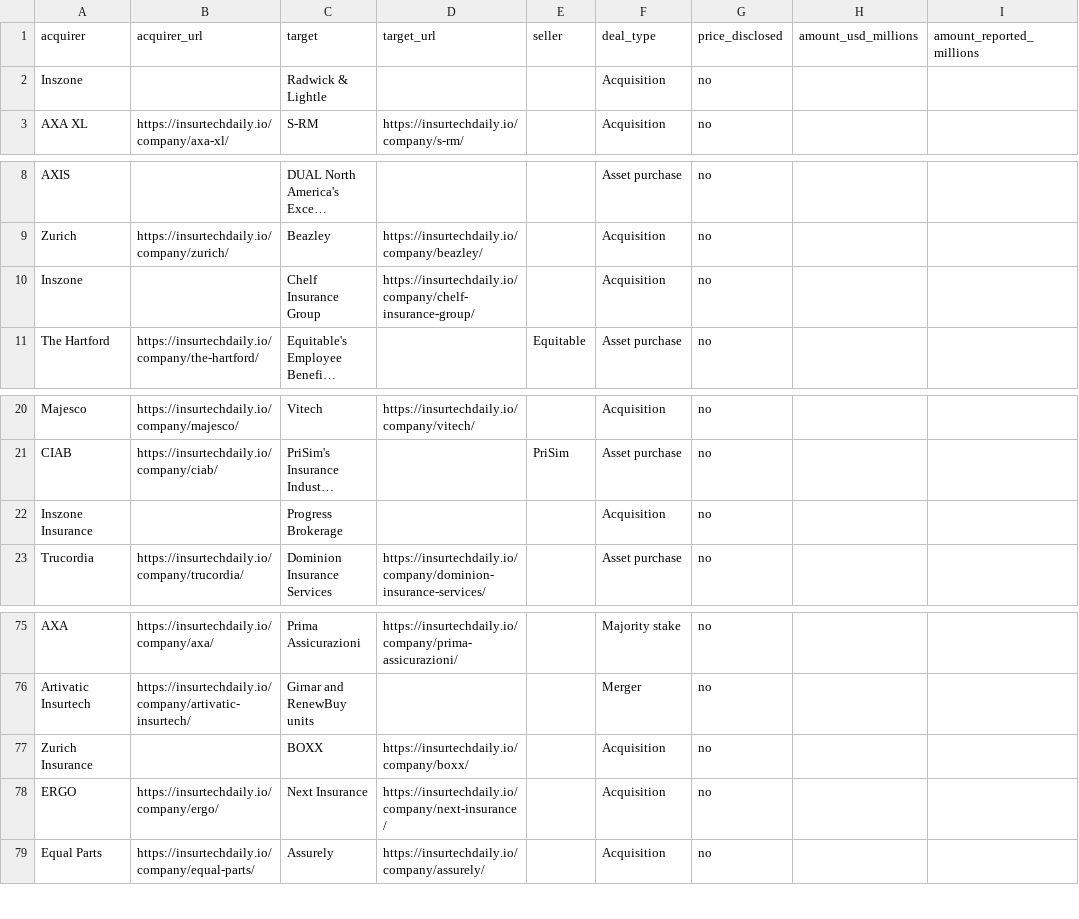
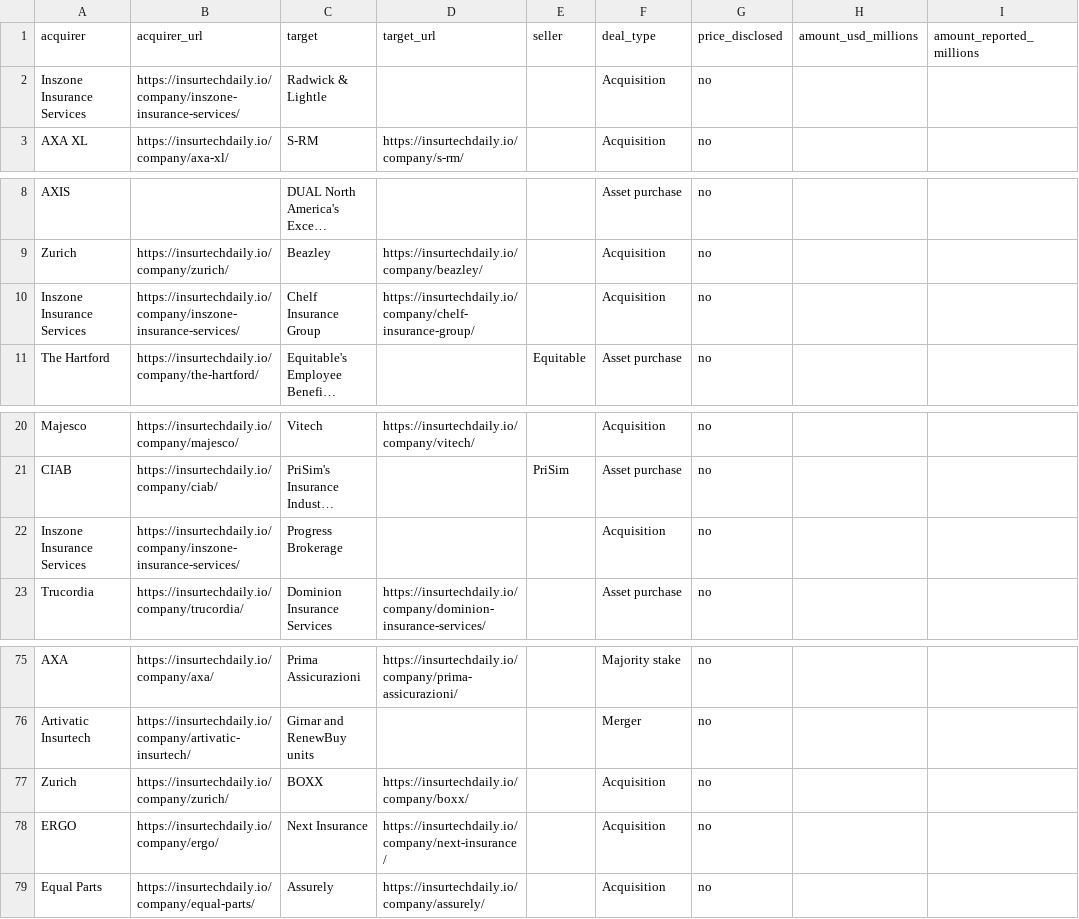
Before and after one commit to SJJ363/SJJ363.github.io, a CSV file: ma.csv, drawn as a sheet; only a part is shown, gaps mark what is left out; long unchanged cells end in …; the diff names each change by its address in the sheet, - before the commit and + after, or states it on an @@ line.

```diff
--- a/ma.csv
+++ b/ma.csv
-A2 (acquirer): Inszone
+A2 (acquirer): Inszone Insurance Services
-B2 (acquirer_url): (empty)
+B2 (acquirer_url): https://insurtechdaily.io/company/inszone-insurance-services/
-A10 (acquirer): Inszone
+A10 (acquirer): Inszone Insurance Services
-B10 (acquirer_url): (empty)
+B10 (acquirer_url): https://insurtechdaily.io/company/inszone-insurance-services/
-A22 (acquirer): Inszone Insurance
+A22 (acquirer): Inszone Insurance Services
-B22 (acquirer_url): (empty)
+B22 (acquirer_url): https://insurtechdaily.io/company/inszone-insurance-services/
-A77 (acquirer): Zurich Insurance
+A77 (acquirer): Zurich
-B77 (acquirer_url): (empty)
+B77 (acquirer_url): https://insurtechdaily.io/company/zurich/
```
Also changed, not shown: 14 other files.
